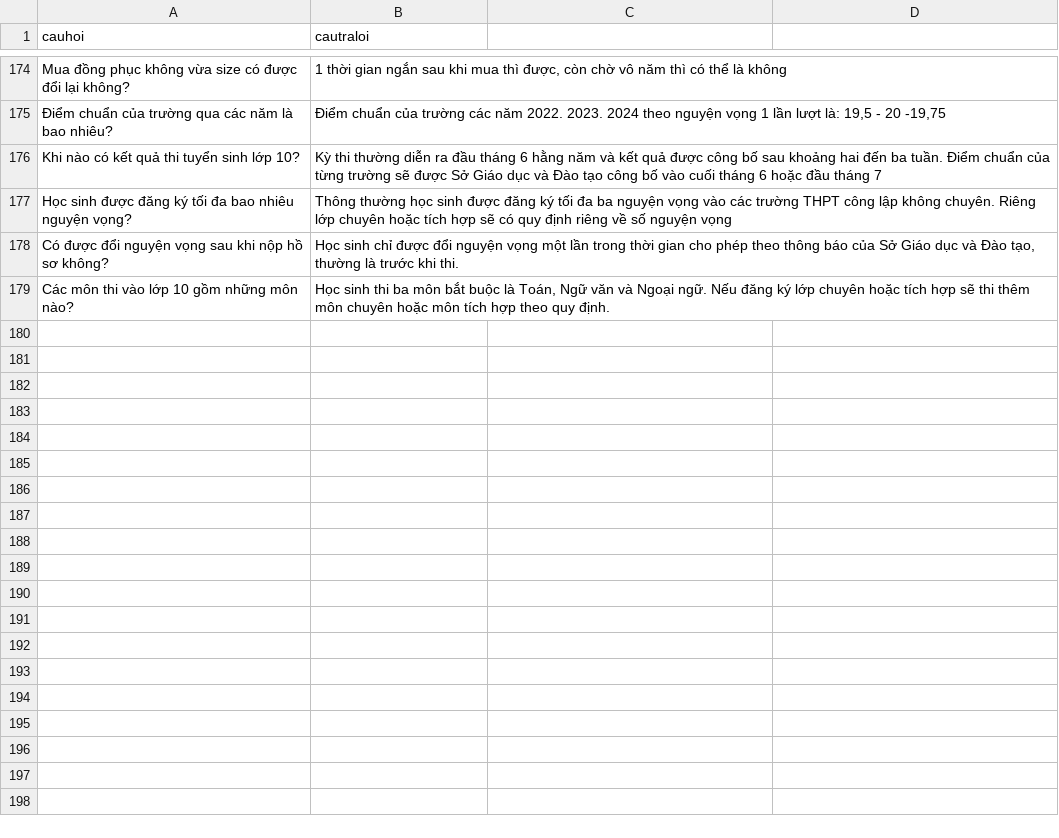
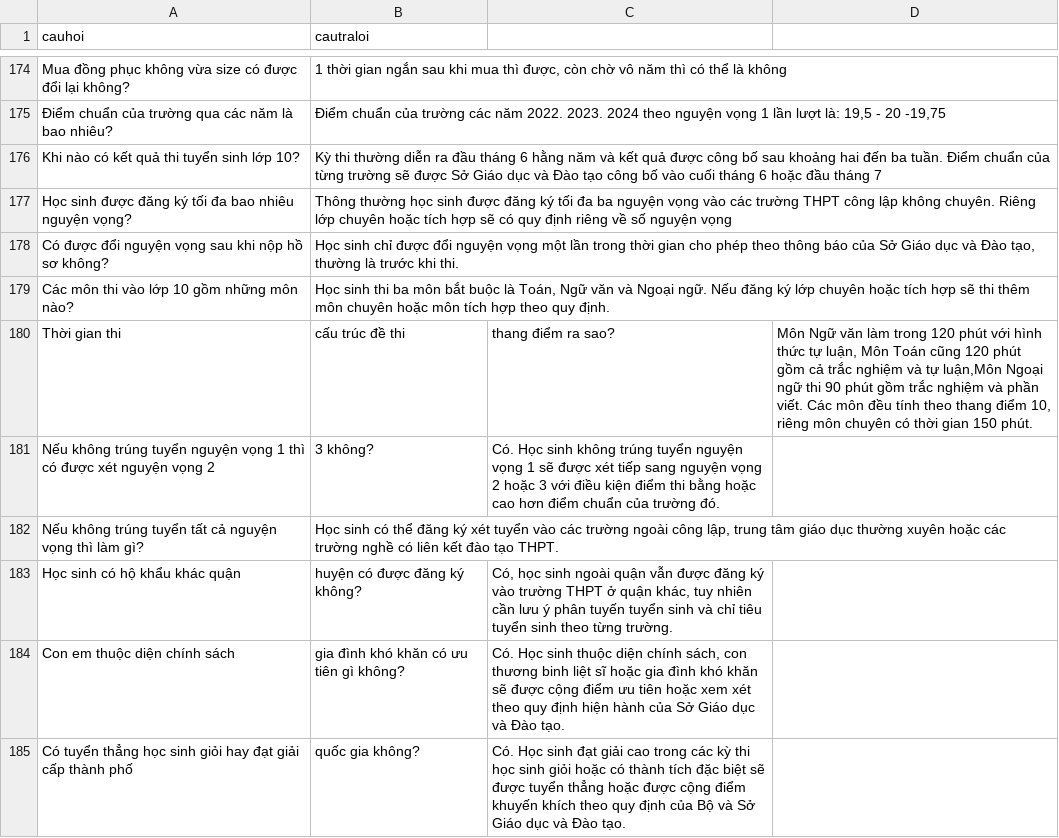
Before and after one commit to ThanhThao167/MarieCurie, a CSV file: MC_chatbot.csv, drawn as a sheet; only a part is shown, gaps mark what is left out.

Commit message:
Update MC_chatbot.csv

```diff
--- a/MC_chatbot.csv
+++ b/MC_chatbot.csv
@@ -179 +179,7 @@ Có được đổi nguyện vọng sau khi nộp hồ sơ không?,"Học sinh c
 Các môn thi vào lớp 10 gồm những môn nào? , "Học sinh thi ba môn bắt buộc là Toán, Ngữ văn và Ngoại ngữ. Nếu đăng ký lớp chuyên hoặc tích hợp sẽ thi thêm môn chuyên hoặc môn tích hợp theo quy định."
+Thời gian thi, cấu trúc đề thi, thang điểm ra sao? , "Môn Ngữ văn làm trong 120 phút với hình thức tự luận, Môn Toán cũng 120 phút gồm cả trắc nghiệm và tự luận,Môn Ngoại ngữ thi 90 phút gồm trắc nghiệm và phần viết. Các môn đều tính theo thang điểm 10, riêng môn chuyên có thời gian 150 phút."
+Nếu không trúng tuyển nguyện vọng 1 thì có được xét nguyện vọng 2, 3 không? , "Có. Học sinh không trúng tuyển nguyện vọng 1 sẽ được xét tiếp sang nguyện vọng 2 hoặc 3 với điều kiện điểm thi bằng hoặc cao hơn điểm chuẩn của trường đó."
+Nếu không trúng tuyển tất cả nguyện vọng thì làm gì? , "Học sinh có thể đăng ký xét tuyển vào các trường ngoài công lập, trung tâm giáo dục thường xuyên hoặc các trường nghề có liên kết đào tạo THPT."
+Học sinh có hộ khẩu khác quận, huyện có được đăng ký không? , "Có, học sinh ngoài quận vẫn được đăng ký vào trường THPT ở quận khác, tuy nhiên cần lưu ý phân tuyến tuyển sinh và chỉ tiêu tuyển sinh theo từng trường."
+Con em thuộc diện chính sách, gia đình khó khăn có ưu tiên gì không? , "Có. Học sinh thuộc diện chính sách, con thương binh liệt sĩ hoặc gia đình khó khăn sẽ được cộng điểm ưu tiên hoặc xem xét theo quy định hiện hành của Sở Giáo dục và Đào tạo."
+Có tuyển thẳng học sinh giỏi hay đạt giải cấp thành phố, quốc gia không? , "Có. Học sinh đạt giải cao trong các kỳ thi học sinh giỏi hoặc có thành tích đặc biệt sẽ được tuyển thẳng hoặc được cộng điểm khuyến khích theo quy định của Bộ và Sở Giáo dục và Đào tạo."
```
